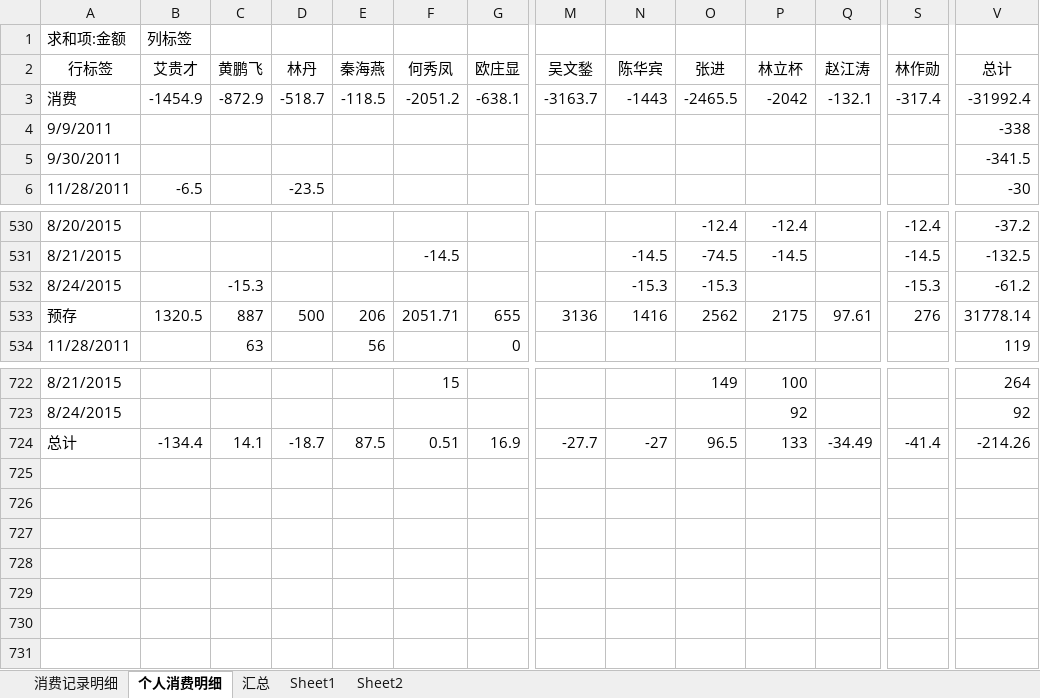
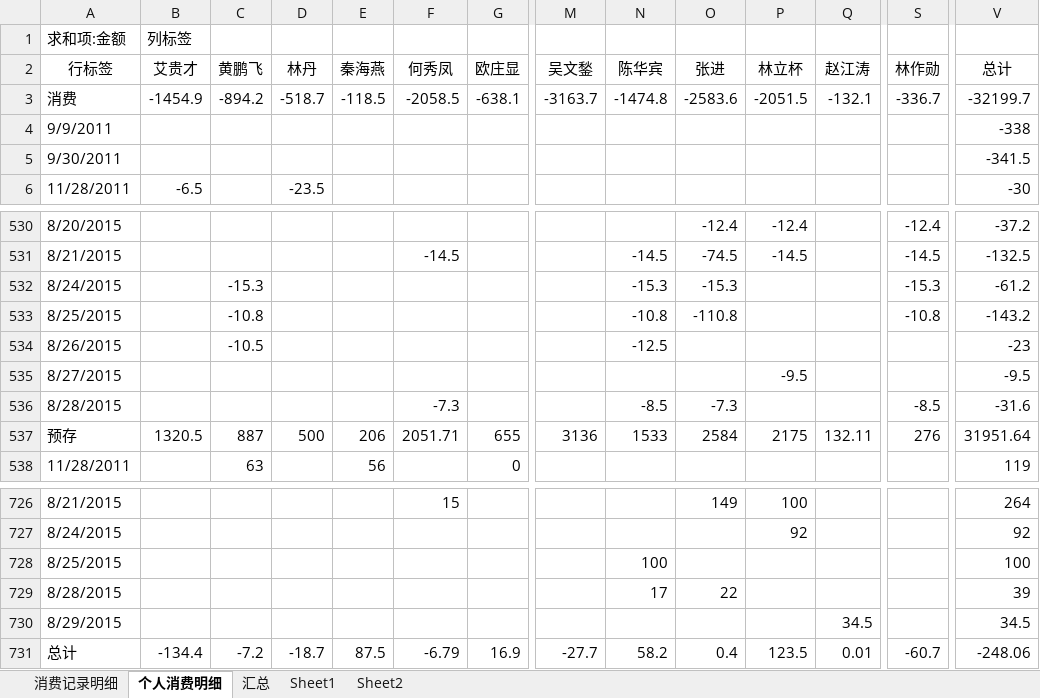
Before and after one commit to junyangren/BillingInfo, an Excel workbook: 充值产品线消费帐单.xlsx, sheet 个人消费明细, drawn as a sheet; only a part is shown, gaps mark what is left out; values as stored, in another font and other column widths than the file's, no borders; addresses are those after the commit; rows hold the shown columns only; the diff names each change by its address in the sheet, - before the commit and + after, or states it on an @@ line.

```diff
--- a/充值产品线消费帐单.xlsx (sheet 个人消费明细)
+++ b/充值产品线消费帐单.xlsx (sheet 个人消费明细)
-C3 (黄鹏飞): -872.9
+C3 (黄鹏飞): -894.2
-F3 (何秀凤): -2051.2
+F3 (何秀凤): -2058.5
-N3 (陈华宾): -1443
+N3 (陈华宾): -1474.8
-O3 (张进): -2465.5
+O3 (张进): -2583.6
-P3 (林立杯): -2042
+P3 (林立杯): -2051.5
-S3 (林作勋): -317.4
+S3 (林作勋): -336.7
-V3 (总计): -31992.4
+V3 (总计): -32199.7
+row 533: 8/25/2015 |  | -10.8 |  |  |  |  |  | -10.8 | -110.8 |  |  | -10.8 | -143.2
+row 534: 8/26/2015 |  | -10.5 |  |  |  |  |  | -12.5 |  |  |  |  | -23
+row 535: 8/27/2015 |  |  |  |  |  |  |  |  |  | -9.5 |  |  | -9.5
+row 536: 8/28/2015 |  |  |  |  | -7.3 |  |  | -8.5 | -7.3 |  |  | -8.5 | -31.6
-N537 (陈华宾): 1416
+N537 (陈华宾): 1533
-O537 (张进): 2562
+O537 (张进): 2584
-Q537 (赵江涛): 97.61
+Q537 (赵江涛): 132.11
-V537 (总计): 31778.14
+V537 (总计): 31951.64
+row 728: 8/25/2015 |  |  |  |  |  |  |  | 100 |  |  |  |  | 100
+row 729: 8/28/2015 |  |  |  |  |  |  |  | 17 | 22 |  |  |  | 39
+row 730: 8/29/2015 |  |  |  |  |  |  |  |  |  |  | 34.5 |  | 34.5
-C731 (黄鹏飞): 14.1
+C731 (黄鹏飞): -7.2
-F731 (何秀凤): 0.51
+F731 (何秀凤): -6.79
-N731 (陈华宾): -27
+N731 (陈华宾): 58.2
-O731 (张进): 96.5
+O731 (张进): 0.4
-P731 (林立杯): 133
+P731 (林立杯): 123.5
-Q731 (赵江涛): -34.49
+Q731 (赵江涛): 0.01
-S731 (林作勋): -41.4
+S731 (林作勋): -60.7
-V731 (总计): -214.26
+V731 (总计): -248.06
```
Also changed, not shown: sheet 消费记录明细, sheet 汇总.
